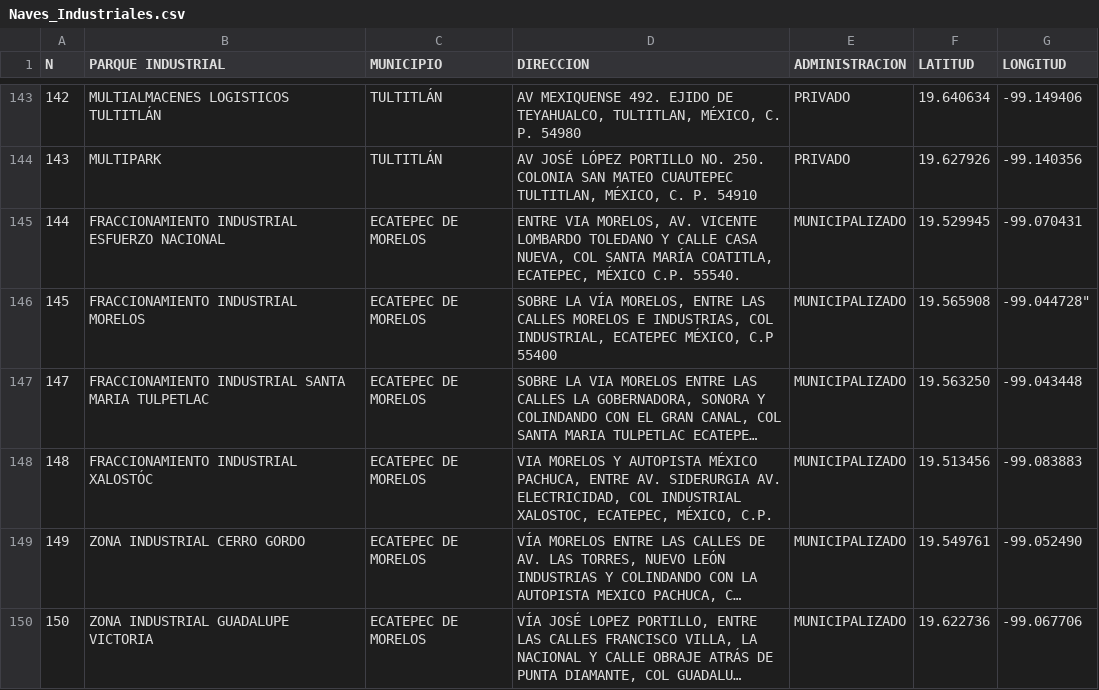
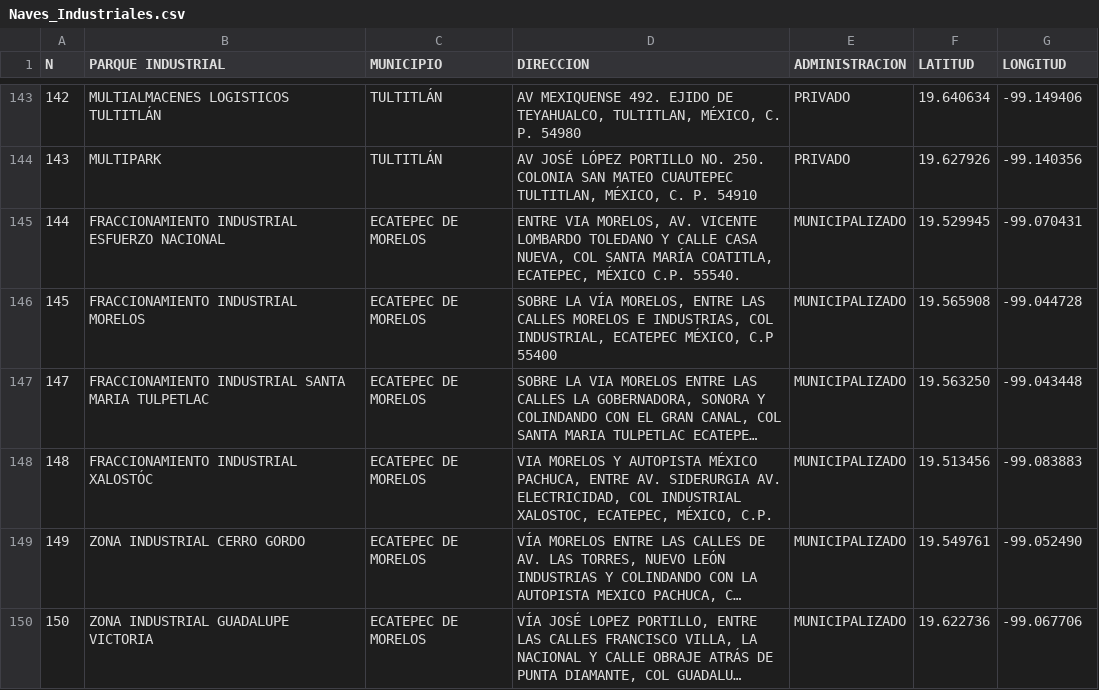
Before and after one commit to FosterTooth1/TT, a CSV file: TT2/Prototipo_1/Naves_Industriales.csv, drawn as a sheet; only a part is shown, gaps mark what is left out; long unchanged cells end in …; the diff names each change by its address in the sheet, - before the commit and + after, or states it on an @@ line.

```diff
--- a/TT2/Prototipo_1/Naves_Industriales.csv
+++ b/TT2/Prototipo_1/Naves_Industriales.csv
-G146 (LONGITUD): -99.044728"
+G146 (LONGITUD): -99.044728
```
Also changed, not shown: TT2/Prototipo_1/Naves_Industriales_Limpio.csv, 5 other files.
